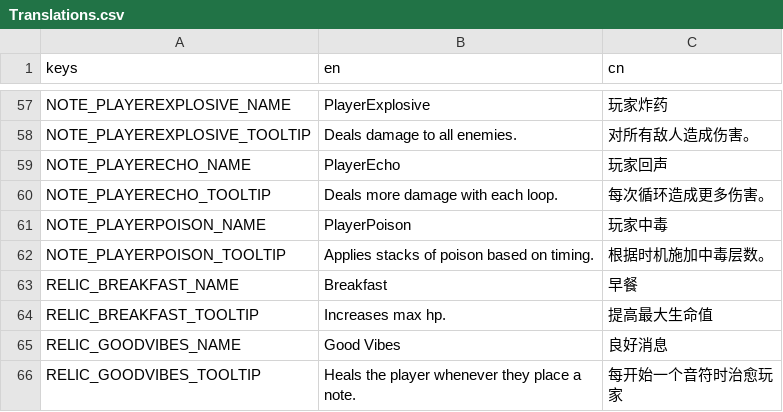
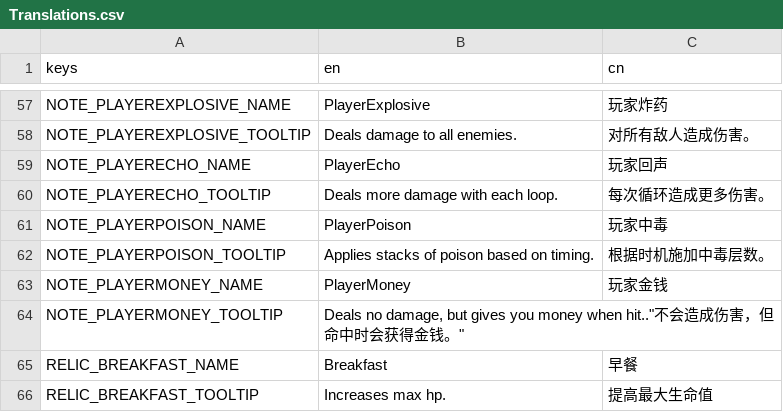
Before and after one commit to Project-Funk-Engine/ProjectFunkEngine, a CSV file: Globals/Translations/Translations.csv, drawn as a sheet; only a part is shown, gaps mark what is left out; the shorter side is filled out with more unchanged rows; the diff names each change by its address in the sheet, - before the commit and + after, or states it on an @@ line.

Commit message:
Added money note
Deals no damage, but grants money based on timing

```diff
--- a/Globals/Translations/Translations.csv
+++ b/Globals/Translations/Translations.csv
+row 63: NOTE_PLAYERMONEY_NAME | PlayerMoney | 玩家金钱
+row 64: NOTE_PLAYERMONEY_TOOLTIP | Deals no damage, but gives you money when hit.."不会造成伤害，但命中时会获得金钱。"
```
Also changed, not shown: 3 other files.
